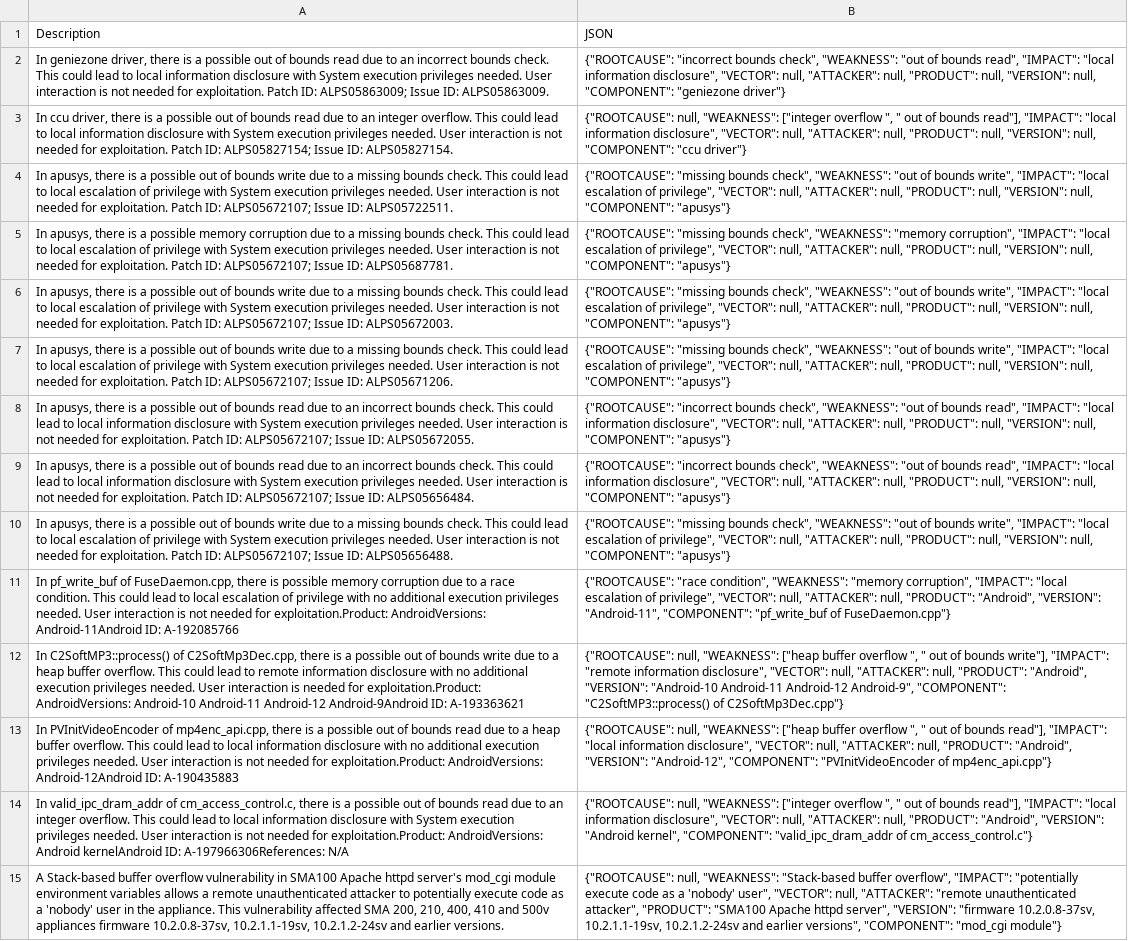
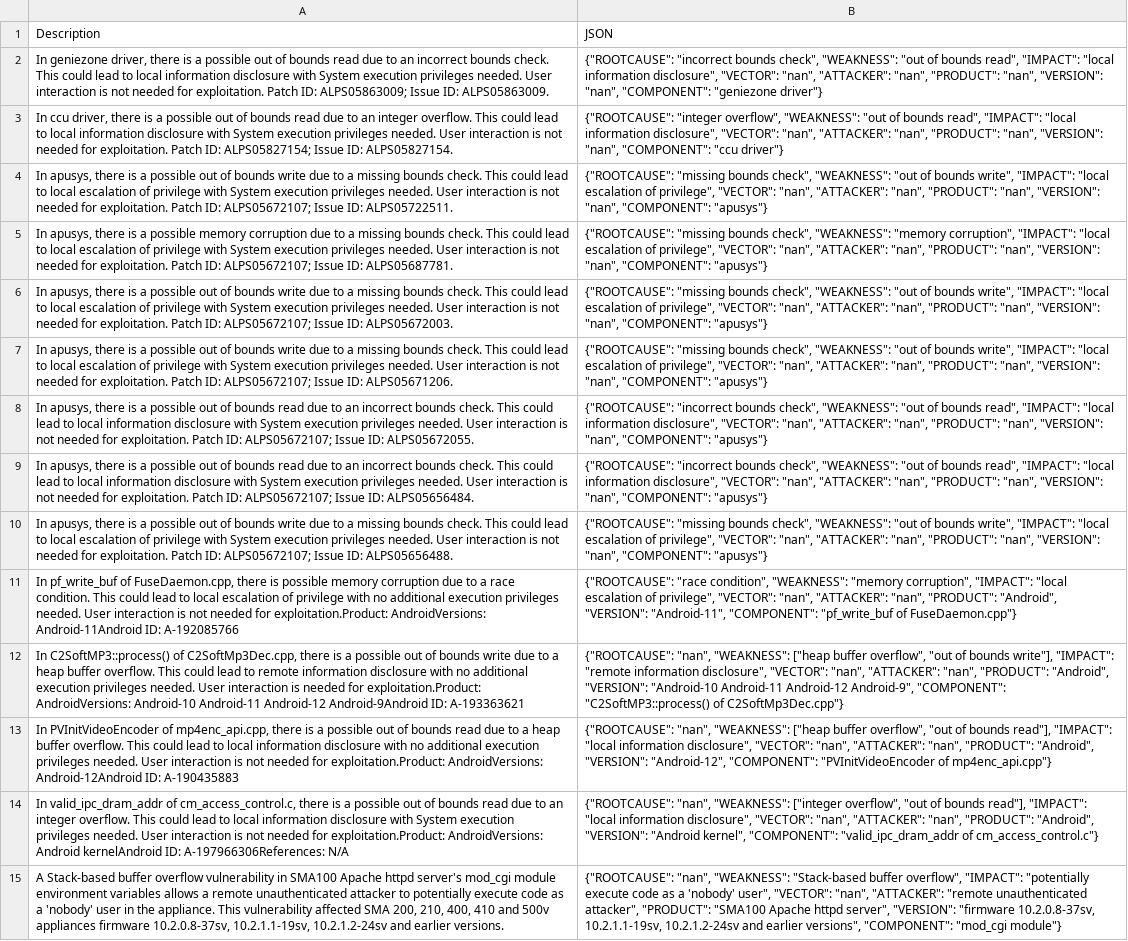
Before and after one commit to CyberSecAI/CWEMap, a CSV file: data_out/finetune_top25_KeyPhrase_WeaknessDescription_json_100.csv, drawn as a sheet; only a part is shown; the diff covers the shown part only; the diff names each change by its address in the sheet, - before the commit and + after, or states it on an @@ line.

```diff
--- a/data_out/finetune_top25_KeyPhrase_WeaknessDescription_json_100.csv
+++ b/data_out/finetune_top25_KeyPhrase_WeaknessDescription_json_100.csv
-B2 (JSON): …disclosure", "VECTOR": null, "ATTACKER": null, "PRODUCT": null, "VERSION": null, "COMPONENT": "geniezone…
+B2 (JSON): …disclosure", "VECTOR": "nan", "ATTACKER": "nan", "PRODUCT": "nan", "VERSION": "nan", "COMPONENT": "geniezone…
-B3 (JSON): {"ROOTCAUSE": null, "WEAKNESS": ["integer overflow ", " out of bounds read"], "IMPACT": "local information disclosure", "VECTOR": null, "ATTACKER": null, "PRODUCT": null, "VERSION": null, "COMPONENT": "ccu…
+B3 (JSON): {"ROOTCAUSE": "integer overflow", "WEAKNESS": "out of bounds read", "IMPACT": "local information disclosure", "VECTOR": "nan", "ATTACKER": "nan", "PRODUCT": "nan", "VERSION": "nan", "COMPONENT": "ccu…
-B4 (JSON): …privilege", "VECTOR": null, "ATTACKER": null, "PRODUCT": null, "VERSION": null, "COMPONENT": "apusys"}
+B4 (JSON): …privilege", "VECTOR": "nan", "ATTACKER": "nan", "PRODUCT": "nan", "VERSION": "nan", "COMPONENT": "apusys"}
-B5 (JSON): …privilege", "VECTOR": null, "ATTACKER": null, "PRODUCT": null, "VERSION": null, "COMPONENT": "apusys"}
+B5 (JSON): …privilege", "VECTOR": "nan", "ATTACKER": "nan", "PRODUCT": "nan", "VERSION": "nan", "COMPONENT": "apusys"}
-B6:B7 (JSON): …privilege", "VECTOR": null, "ATTACKER": null, "PRODUCT": null, "VERSION": null, "COMPONENT": "apusys"}
+B6:B7 (JSON): …privilege", "VECTOR": "nan", "ATTACKER": "nan", "PRODUCT": "nan", "VERSION": "nan", "COMPONENT": "apusys"}
-B8:B9 (JSON): …disclosure", "VECTOR": null, "ATTACKER": null, "PRODUCT": null, "VERSION": null, "COMPONENT": "apusys"}
+B8:B9 (JSON): …disclosure", "VECTOR": "nan", "ATTACKER": "nan", "PRODUCT": "nan", "VERSION": "nan", "COMPONENT": "apusys"}
-B10 (JSON): …privilege", "VECTOR": null, "ATTACKER": null, "PRODUCT": null, "VERSION": null, "COMPONENT": "apusys"}
+B10 (JSON): …privilege", "VECTOR": "nan", "ATTACKER": "nan", "PRODUCT": "nan", "VERSION": "nan", "COMPONENT": "apusys"}
-B11 (JSON): …privilege", "VECTOR": null, "ATTACKER": null, "PRODUCT": "Android",…
+B11 (JSON): …privilege", "VECTOR": "nan", "ATTACKER": "nan", "PRODUCT": "Android",…
-B12 (JSON): {"ROOTCAUSE": null, "WEAKNESS": ["heap buffer overflow ", " out of bounds write"], "IMPACT": "remote information disclosure", "VECTOR": null, "ATTACKER": null, "PRODUCT": "Android",…
+B12 (JSON): {"ROOTCAUSE": "nan", "WEAKNESS": ["heap buffer overflow", "out of bounds write"], "IMPACT": "remote information disclosure", "VECTOR": "nan", "ATTACKER": "nan", "PRODUCT": "Android",…
-B13 (JSON): {"ROOTCAUSE": null, "WEAKNESS": ["heap buffer overflow ", " out of bounds read"], "IMPACT": "local information disclosure", "VECTOR": null, "ATTACKER": null, "PRODUCT": "Android",…
+B13 (JSON): {"ROOTCAUSE": "nan", "WEAKNESS": ["heap buffer overflow", "out of bounds read"], "IMPACT": "local information disclosure", "VECTOR": "nan", "ATTACKER": "nan", "PRODUCT": "Android",…
-B14 (JSON): {"ROOTCAUSE": null, "WEAKNESS": ["integer overflow ", " out of bounds read"], "IMPACT": "local information disclosure", "VECTOR": null, "ATTACKER": null, "PRODUCT": "Android",…
+B14 (JSON): {"ROOTCAUSE": "nan", "WEAKNESS": ["integer overflow", "out of bounds read"], "IMPACT": "local information disclosure", "VECTOR": "nan", "ATTACKER": "nan", "PRODUCT": "Android",…
-B15 (JSON): {"ROOTCAUSE": null, "WEAKNESS": "Stack-based buffer overflow", "IMPACT": "potentially execute code as a 'nobody' user", "VECTOR": null, "ATTACKER": "remote…
+B15 (JSON): {"ROOTCAUSE": "nan", "WEAKNESS": "Stack-based buffer overflow", "IMPACT": "potentially execute code as a 'nobody' user", "VECTOR": "nan", "ATTACKER": "remote…
```
Also changed, not shown: 83 edited cells elsewhere in this file, data_out/top25_KeyPhrase_WeaknessDescription_json_100.csv, 4 other files.
